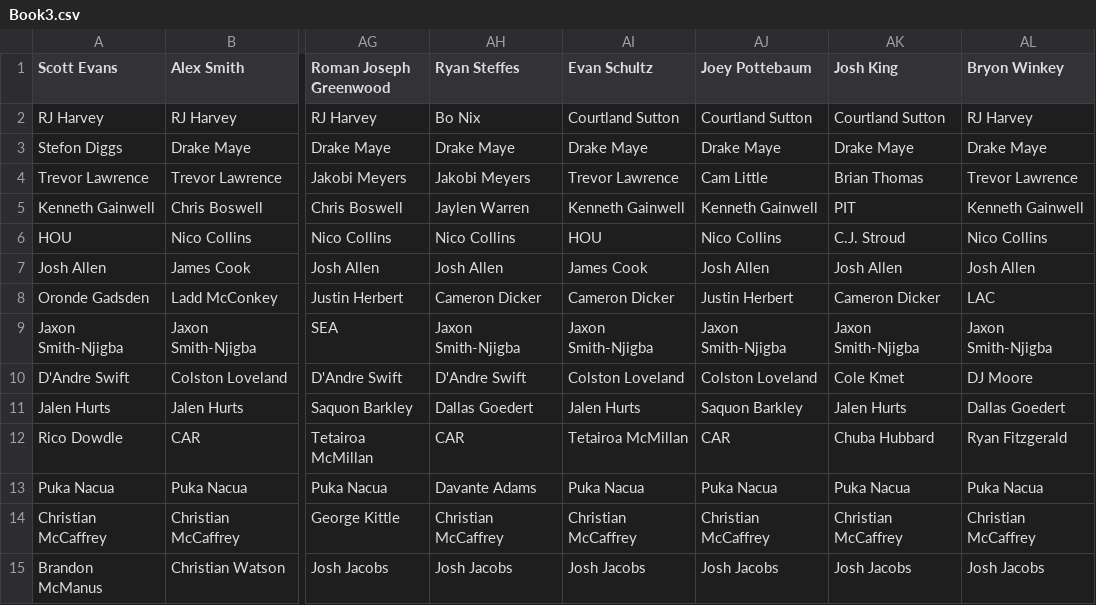
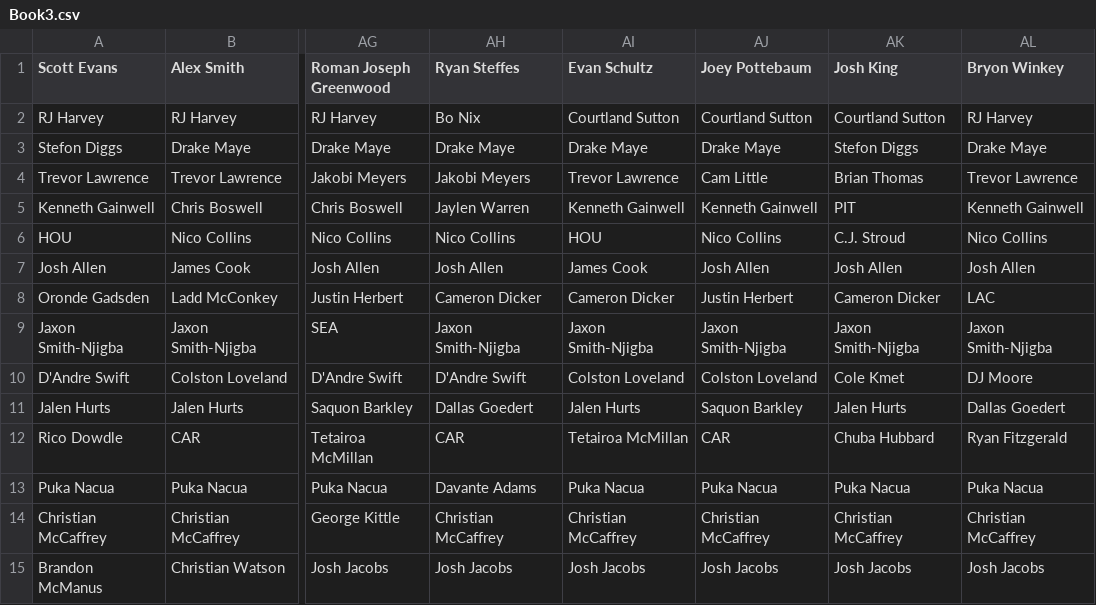
Before and after one commit to josteffes/fantasyplayoffs, a CSV file: Book3.csv, drawn as a sheet; only a part is shown, gaps mark what is left out; the diff names each change by its address in the sheet, - before the commit and + after, or states it on an @@ line.

Commit message:
Add files via upload

```diff
--- a/Book3.csv
+++ b/Book3.csv
-AK3 (Josh King): Drake Maye
+AK3 (Josh King): Stefon Diggs
```
